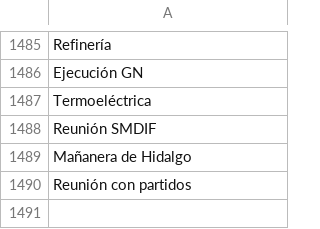
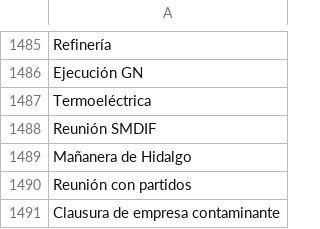
Before and after one commit to thelonious9/radio, a CSV file: Tema.csv, drawn as a sheet; only a part is shown, gaps mark what is left out.

Commit message:
Clausura de empresa contaminante

```diff
--- a/Tema.csv
+++ b/Tema.csv
@@ -1490 +1490,2 @@ Mañanera de Hidalgo
 Reunión con partidos
+Clausura de empresa contaminante
```
